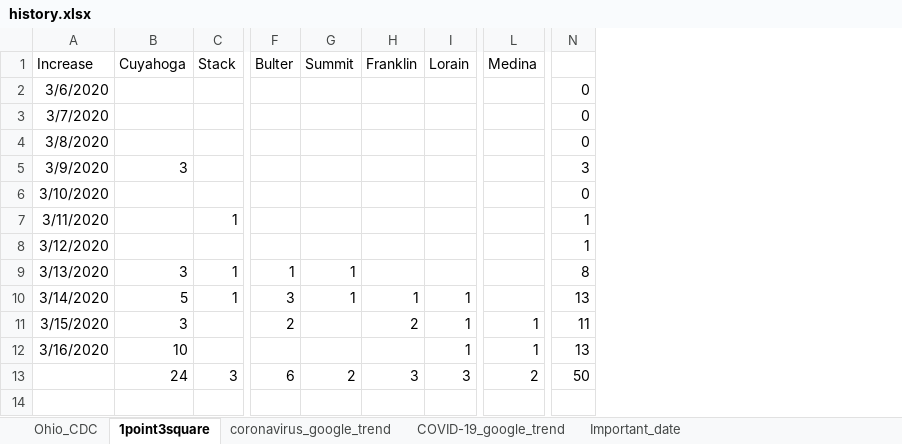
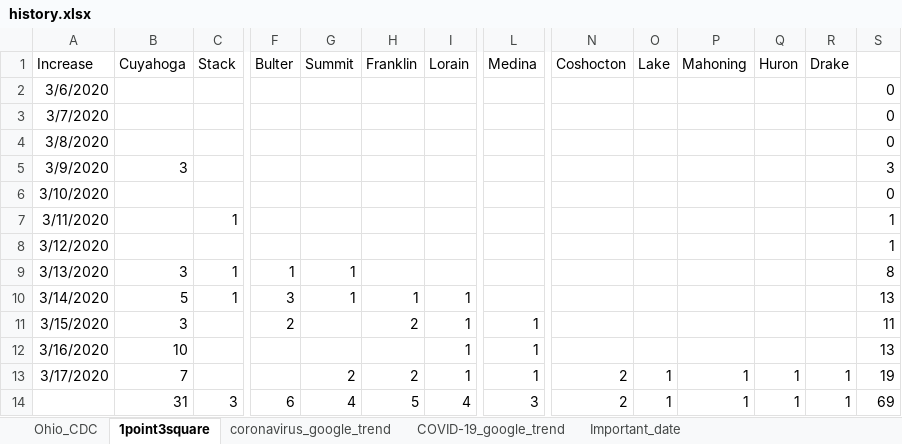
Before and after one commit to luyuliu/COVID-Transit-Demand, an Excel workbook: data/history.xlsx, sheet 1point3square, drawn as a sheet; only a part is shown, gaps mark what is left out; values as stored, in another font and other column widths than the file's, no borders; addresses are those after the commit; rows hold the shown columns only; the diff names each change by its address in the sheet, - before the commit and + after, or states it on an @@ line.

Commit message:
Update data 3/17

```diff
--- a/data/history.xlsx (sheet 1point3square)
+++ b/data/history.xlsx (sheet 1point3square)
+column N (Coshocton), row 14: 2
+column O (Lake), row 14: 1
+column P (Mahoning), row 14: 1
+column Q (Huron), row 14: 1
+column R (Drake), row 14: 1
+row 13: 3/17/2020 | 7 |  |  | 2 | 2 | 1 | 1 | 2 | 1 | 1 | 1 | 1 | 19
-B14 (Cuyahoga): 24
+B14 (Cuyahoga): 31
-G14 (Summit): 2
+G14 (Summit): 4
-H14 (Franklin): 3
+H14 (Franklin): 5
-I14 (Lorain): 3
+I14 (Lorain): 4
-L14 (Medina): 2
+L14 (Medina): 3
-S14: 50
+S14: 69
```
Also changed, not shown: sheet Ohio_CDC, formulas that keep their value, charts or pictures, 2 other files.
